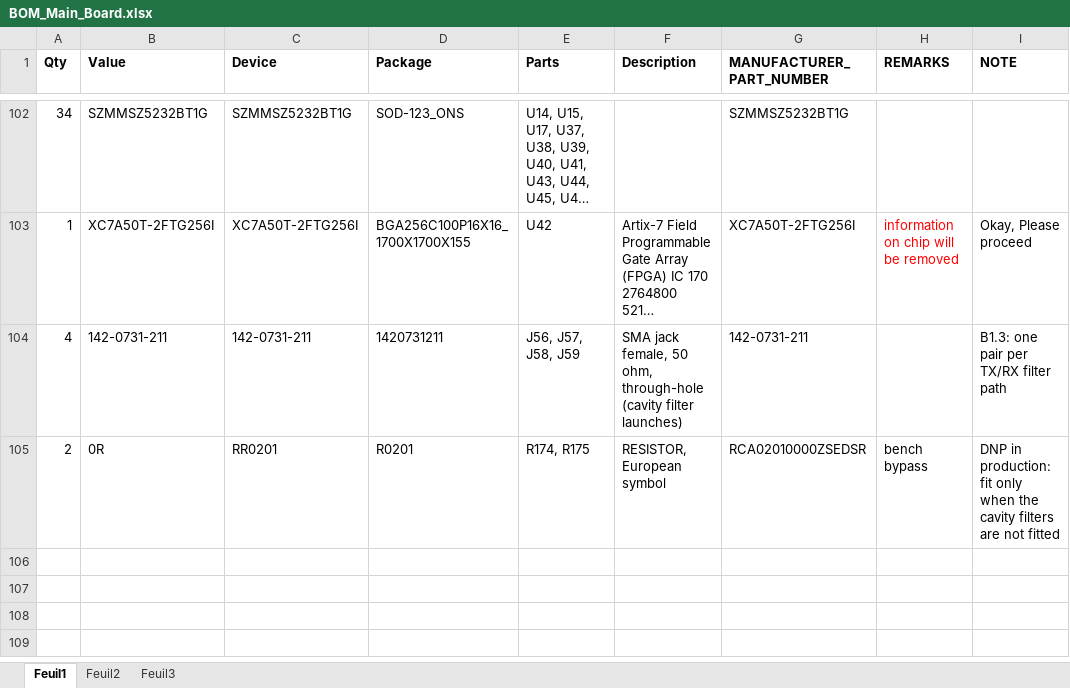
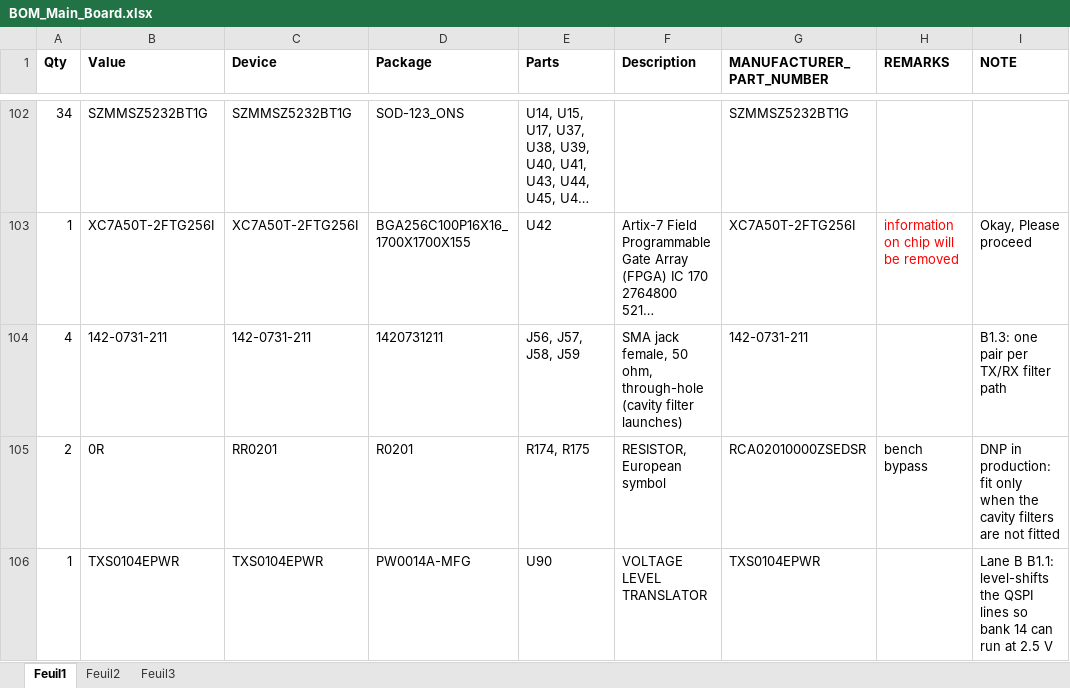
Before and after one commit to MKonovalov/PLFM_RADAR, an Excel workbook: 4_Schematics and Boards Layout/4_7_Production Files/Gerber_Main_Board/BOM_Main_Board.xlsx, sheet Feuil1, drawn as a sheet; only a part is shown, gaps mark what is left out; long unchanged cells end in …; values as stored, in another font and other column widths than the file's, no borders; the diff covers the shown part only; the diff names each change by its address in the sheet, - before the commit and + after, or states it on an @@ line.

Commit message:
feat(hw): bank 14 to 2.5 V with level-shifted QSPI lines (Lane B B1.1, part 2 of 2)
The half that actually changes the bank.  `VCCO_14` moves to the 2.5 V rail part 1
put on the power board, and because the configuration flash shares that net and is
a 3 V part, every line between the flash and the FPGA is split:

    FPGA_FLASH_DQ0   U42 + U90.A1   ->  FLASH_DQ0_F   U9.DQ0 + U90.B1
    FPGA_FLASH_DQ1   U42 + U90.A2   ->  FLASH_DQ1_F   U9.DQ1 + U90.B2
    FPGA_FLASH_DQ2   U42 + U90.A3   ->  FLASH_DQ2_F   U9.W/DQ2 + U90.B3
    FPGA_FLASH_DQ3   U42 + U90.A4   ->  FLASH_DQ3_F   U9.DQ3/HOLD + U90.B4
    FPGA_FLASH_NCS   U42 + U91.A1   ->  FLASH_NCS_F   U9.S + U91.B1
    FPGA_FLASH_NRST  U42 + U91.A2   ->  FLASH_NRST_F  U9.RESET + U91.B2

`U9.VCC` stays on +3V3_FPGA -- that is the whole point of the split, and it is
asserted below because getting it wrong silently bricks configuration.  DQ0..DQ3
use the 4-bit auto-direction part (they change direction inside a transaction and
the config engine cannot drive a direction pin); FCS_B and D07 use the 2-bit part.
Also added: OE pull-ups to the 2.5 V side, decoupling on both translator supplies,
decoupling for the newly split bank, and the 2-pin Molex that receives the rail.

Verified from the written files: both parse (1993 parts / 806 elements); each
FPGA-side net carries the FPGA ball and the A-side pin while its `_F` twin carries
the flash pin and the B-side pin; all six `VCCO_14` ball pads (L16, M13, N10, P7,
R14, T11) are on +2V5_FPGA and none remains on +3V3_FPGA while `VCCO_0/15/35` stay
at 3.3 V; and `element="U9"` appears only on the 3.3 V rail.  All three artifact
gates green, and interboard_rails now shows +2V5_FPGA spanning both boards.

Two mistakes of mine that the verification caught, both on the board side and both
fixed before this commit: `VCCO_14` is six BGA balls, not one, so a single
"remove the first U42 contactref" also stripped `VCCO_0`'s pad and a guessed pad
number went onto the new rail.  The schematic half was unaffected -- it moves the
pin, which maps to all six balls.

Still not routed: the new parts are placed airwires, and the translators sit
13-45 mm from the flash and FPGA rather than on top of them, so the QSPI geometry
(routing, length matching, and whether the config clock must drop to suit the
auto-direction parts' rate) is layout work.

```diff
--- a/4_Schematics and Boards Layout/4_7_Production Files/Gerber_Main_Board/BOM_Main_Board.xlsx (sheet Feuil1)
+++ b/4_Schematics and Boards Layout/4_7_Production Files/Gerber_Main_Board/BOM_Main_Board.xlsx (sheet Feuil1)
+row 106: 1 | TXS0104EPWR | TXS0104EPWR | PW0014A-MFG | U90 | VOLTAGE LEVEL TRANSLATOR | TXS0104EPWR |  | Lane B B1.1: level-shifts the QSPI lines so bank 14 can run at 2.5 V
```
Also changed, not shown: 1 added row and 6 edited cells elsewhere in this sheet, 6 other files.
